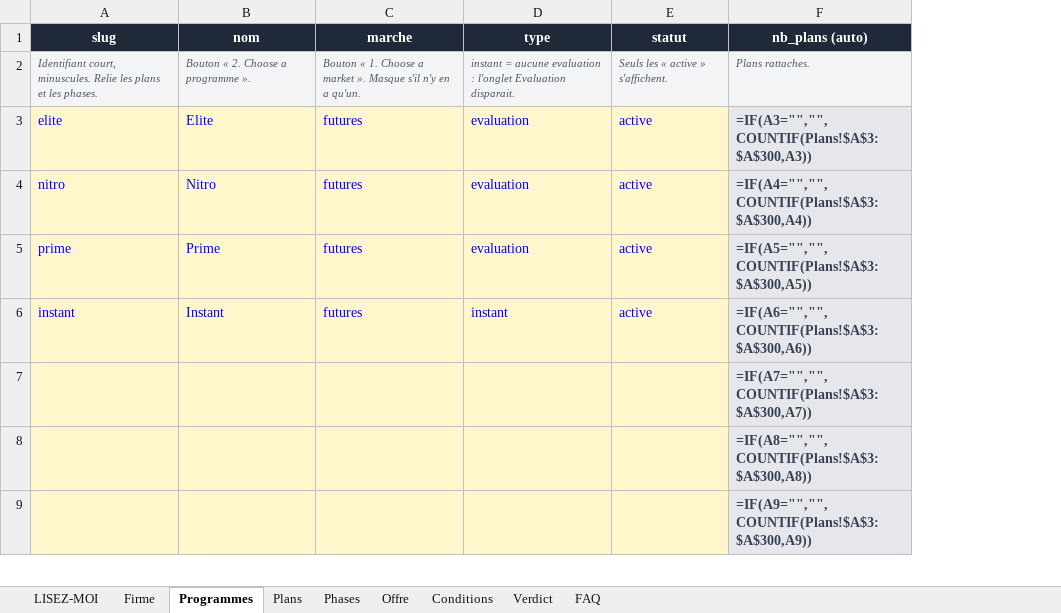
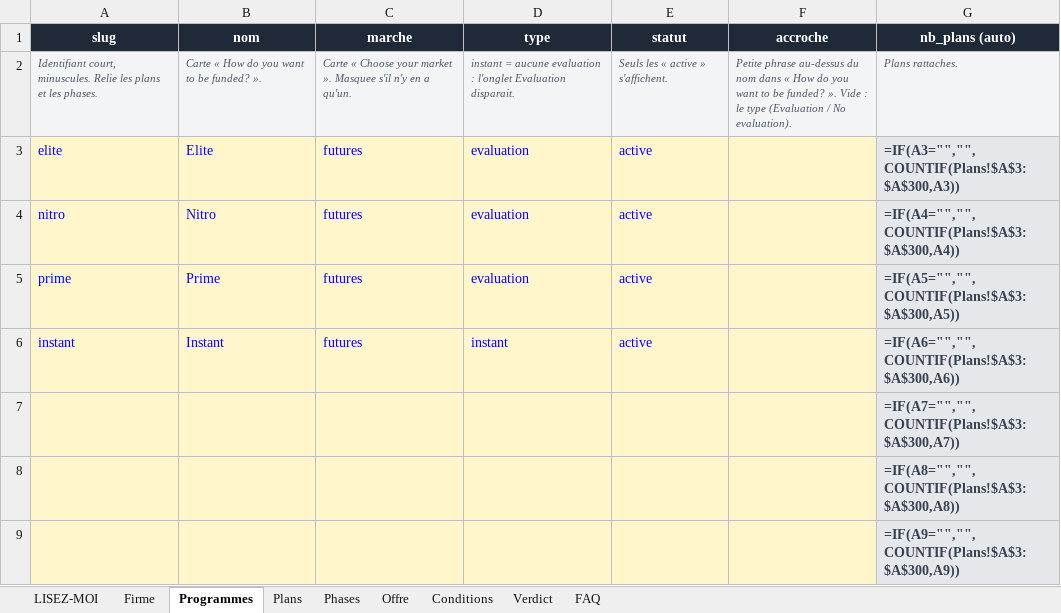
Before and after one commit to Sofiane5959/propfirmscanner-landing, an Excel workbook: data/firms/futureselite.xlsx, sheet Programmes, drawn as a sheet; only a part is shown; values as stored, in another font and other column widths than the file's, no borders; formulas without a stored value are shown as written; the diff names each change by its address in the sheet, - before the commit and + after, or states it on an @@ line.

```diff
--- a/data/firms/futureselite.xlsx (sheet Programmes)
+++ b/data/firms/futureselite.xlsx (sheet Programmes)
+column F (accroche), row 2: Petite phrase au-dessus du nom dans « How do you want to be funded? ». Vide : le type (Evaluation / No evaluation).
-B2 (nom): Bouton « 2. Choose a programme ».
+B2 (nom): Carte « How do you want to be funded? ».
-C2 (marche): Bouton « 1. Choose a market ». Masque s'il n'y…
+C2 (marche): Carte « Choose your market ». Masquee s'il n'y…
```
Also changed, not shown: sheet Firme, sheet LISEZ-MOI, MODELE-propfirm.xlsx, 6 other files.
